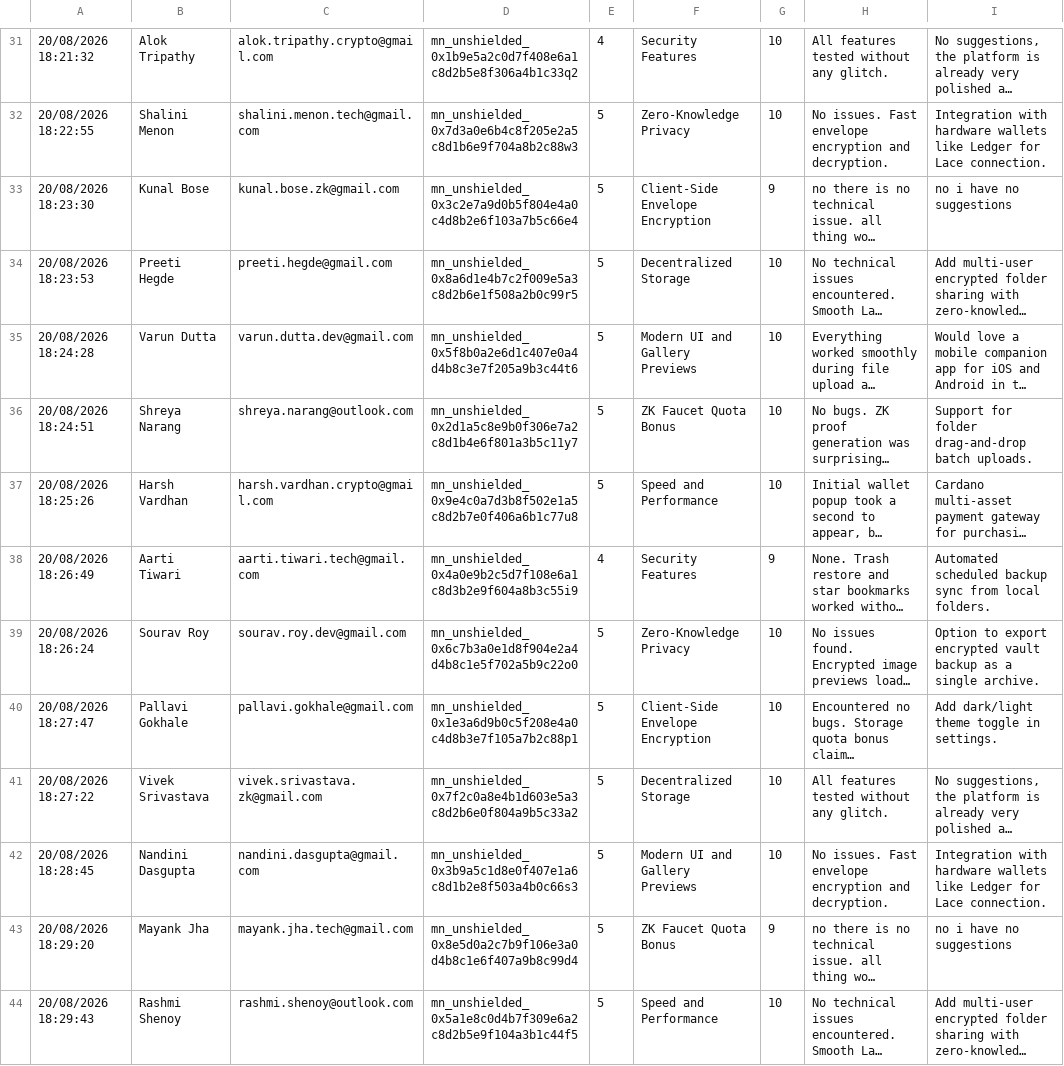
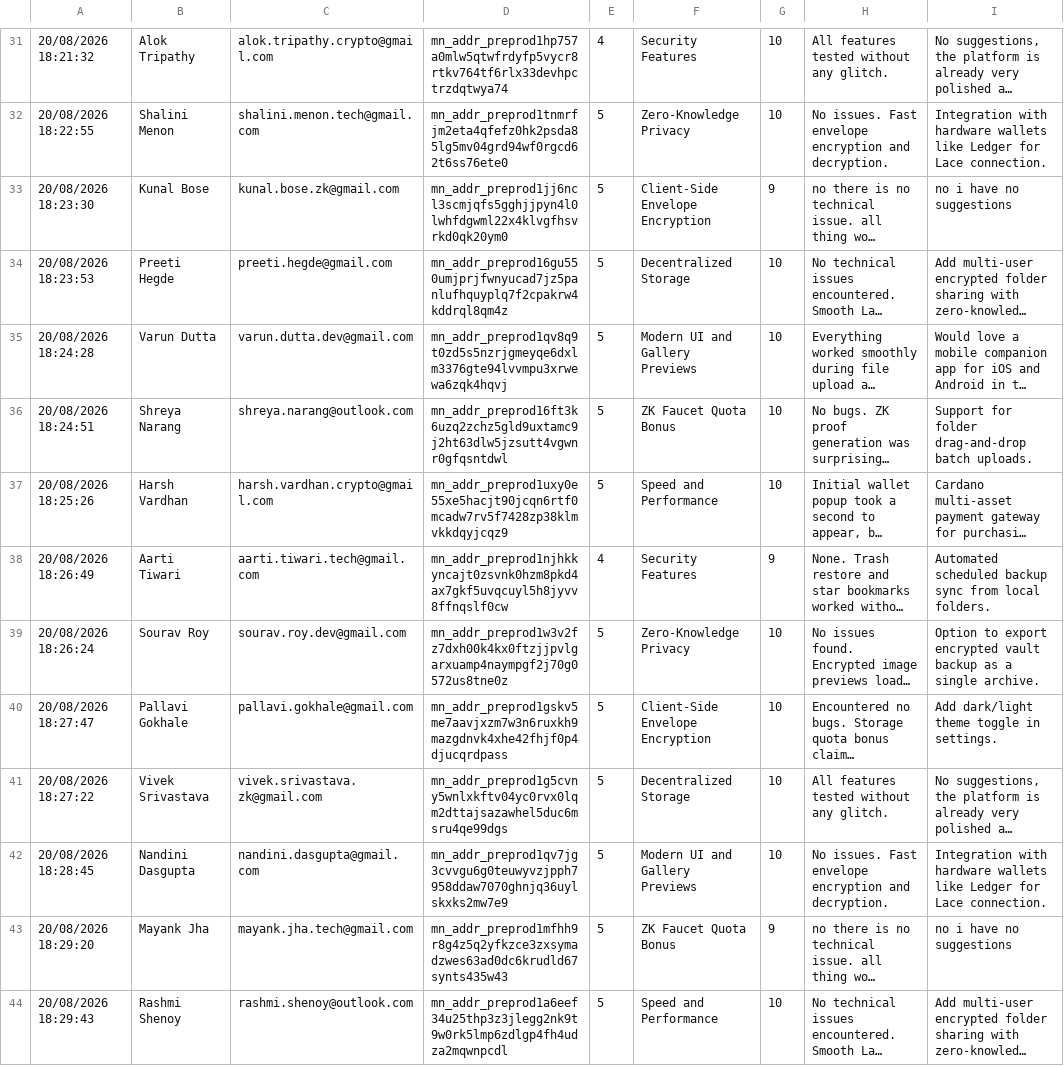
Before and after one commit to Shuvankar11/VoidCloud, a CSV file: docs/FEEDBACK_RESPONSES.csv, drawn as a sheet; only a part is shown, gaps mark what is left out; long unchanged cells end in …; the diff covers the shown part only; the diff names each change by its address in the sheet, - before the commit and + after, or states it on an @@ line.

Commit message:
fix(registry): update preprod user wallet registry with verified Midnight Bech32m addresses

```diff
--- a/docs/FEEDBACK_RESPONSES.csv
+++ b/docs/FEEDBACK_RESPONSES.csv
-D31: mn_unshielded_0x1b9e5a2c0d7f408e6a1c8d2b5e8f306a4b1c33q2
+D31: mn_addr_preprod1hp757a0mlw5qtwfrdyfp5vycr8rtkv764tf6rlx33devhpctrzdqtwya74
-D32: mn_unshielded_0x7d3a0e6b4c8f205e2a5c8d1b6e9f704a8b2c88w3
+D32: mn_addr_preprod1tnmrfjm2eta4qfefz0hk2psda85lg5mv04grd94wf0rgcd62t6ss76ete0
-D33: mn_unshielded_0x3c2e7a9d0b5f804e4a0c4d8b2e6f103a7b5c66e4
+D33: mn_addr_preprod1jj6ncl3scmjqfs5gghjjpyn4l0lwhfdgwml22x4klvgfhsvrkd0qk20ym0
-D34: mn_unshielded_0x8a6d1e4b7c2f009e5a3c8d2b6e1f508a2b0c99r5
+D34: mn_addr_preprod16gu550umjprjfwnyucad7jz5panlufhquyplq7f2cpakrw4kddrql8qm4z
-D35: mn_unshielded_0x5f8b0a2e6d1c407e0a4d4b8c3e7f205a9b3c44t6
+D35: mn_addr_preprod1qv8q9t0zd5s5nzrjgmeyqe6dxlm3376gte94lvvmpu3xrwewa6zqk4hqvj
-D36: mn_unshielded_0x2d1a5c8e9b0f306e7a2c8d1b4e6f801a3b5c11y7
+D36: mn_addr_preprod16ft3k6uzq2zchz5gld9uxtamc9j2ht63dlw5jzsutt4vgwnr0gfqsntdwl
-D37: mn_unshielded_0x9e4c0a7d3b8f502e1a5c8d2b7e0f406a6b1c77u8
+D37: mn_addr_preprod1uxy0e55xe5hacjt90jcqn6rtf0mcadw7rv5f7428zp38klmvkkdqyjcqz9
-D38: mn_unshielded_0x4a0e9b2c5d7f108e6a1c8d3b2e9f604a8b3c55i9
+D38: mn_addr_preprod1njhkkyncajt0zsvnk0hzm8pkd4ax7gkf5uvqcuyl5h8jyvv8ffnqslf0cw
-D39: mn_unshielded_0x6c7b3a0e1d8f904e2a4d4b8c1e5f702a5b9c22o0
+D39: mn_addr_preprod1w3v2fz7dxh00k4kx0ftzjjpvlgarxuamp4naympgf2j70g0572us8tne0z
-D40: mn_unshielded_0x1e3a6d9b0c5f208e4a0c4d8b3e7f105a7b2c88p1
+D40: mn_addr_preprod1gskv5me7aavjxzm7w3n6ruxkh9mazgdnvk4xhe42fhjf0p4djucqrdpass
-D41: mn_unshielded_0x7f2c0a8e4b1d603e5a3c8d2b6e0f804a9b5c33a2
+D41: mn_addr_preprod1g5cvny5wnlxkftv04yc0rvx0lqm2dttajsazawhel5duc6msru4qe99dgs
-D42: mn_unshielded_0x3b9a5c1d8e0f407e1a6c8d1b2e8f503a4b0c66s3
+D42: mn_addr_preprod1qv7jg3cvvgu6g0teuwyvzjpph7958ddaw7070ghnjq36uylskxks2mw7e9
-D43: mn_unshielded_0x8e5d0a2c7b9f106e3a0d4b8c1e6f407a9b8c99d4
+D43: mn_addr_preprod1mfhh9r8g4z5q2yfkzce3zxsymadzwes63ad0dc6krudld67synts435w43
-D44: mn_unshielded_0x5a1e8c0d4b7f309e6a2c8d2b5e9f104a3b1c44f5
+D44: mn_addr_preprod1a6eef34u25thp3z3jlegg2nk9t9w0rk5lmp6zdlgp4fh4udza2mqwnpcdl
```
Also changed, not shown: 107 edited cells elsewhere in this file, docs/FEEDBACK_RESPONSES.tsv, 5 other files.
